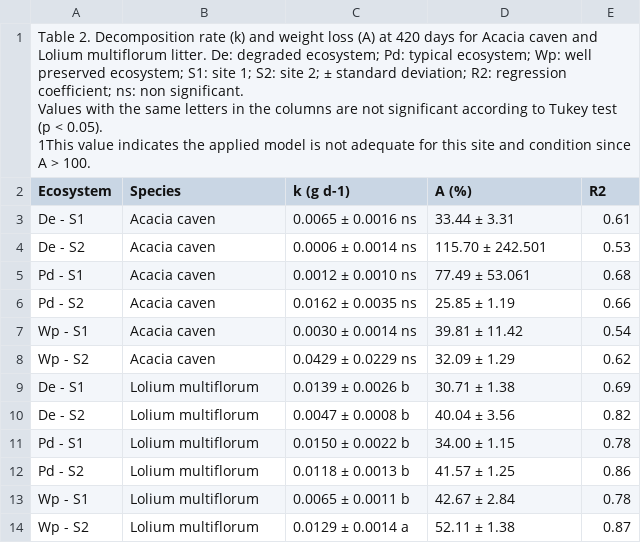
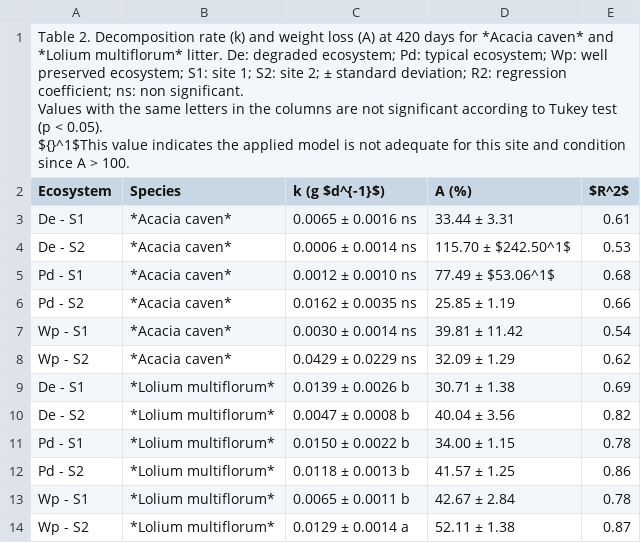
Before and after one commit to laylakalandjian/SoilDRaH_LK, a CSV file: 01_DataRescue/Martinez2010/Martinez2010_Table2_VM.csv, drawn as a sheet.

Commit message:
minor changes..

```diff
--- a/01_DataRescue/Martinez2010/Martinez2010_Table2_VM.csv
+++ b/01_DataRescue/Martinez2010/Martinez2010_Table2_VM.csv
@@ -1,16 +1,16 @@
-"Table 2. Decomposition rate (k) and weight loss (A) at 420 days for Acacia caven and Lolium multiflorum litter. De: degraded ecosystem; Pd: typical ecosystem; Wp: well preserved ecosystem; S1: site 1; S2: site 2; ± standard deviation; R2: regression coefficient; ns: non significant.
-Values with the same letters in the columns are not significant according to Tukey test (p < 0.05).
-1This value indicates the applied model is not adequate for this site and condition since A > 100.",,,,
-Ecosystem,Species,k (g d-1),A (%),R2
-De - S1,Acacia caven ,0.0065 ± 0.0016 ns ,33.44 ± 3.31,0.61
-De - S2,Acacia caven ,0.0006 ± 0.0014 ns ,115.70 ± 242.501,0.53
-Pd - S1,Acacia caven ,0.0012 ± 0.0010 ns ,77.49 ± 53.061,0.68
-Pd - S2,Acacia caven ,0.0162 ± 0.0035 ns ,25.85 ± 1.19,0.66
-Wp - S1,Acacia caven ,0.0030 ± 0.0014 ns ,39.81 ± 11.42 ,0.54
-Wp - S2,Acacia caven ,0.0429 ± 0.0229 ns,32.09 ± 1.29,0.62
-De - S1,Lolium multiflorum,0.0139 ± 0.0026 b,30.71 ± 1.38 ,0.69
-De - S2,Lolium multiflorum,0.0047 ± 0.0008 b ,40.04 ± 3.56,0.82
-Pd - S1,Lolium multiflorum,0.0150 ± 0.0022 b,34.00 ± 1.15 ,0.78
-Pd - S2,Lolium multiflorum,0.0118 ± 0.0013 b ,41.57 ± 1.25 ,0.86
-Wp - S1,Lolium multiflorum,0.0065 ± 0.0011 b ,42.67 ± 2.84 ,0.78
-Wp - S2,Lolium multiflorum,0.0129 ± 0.0014 a,52.11 ± 1.38,0.87
+"Table 2. Decomposition rate (k) and weight loss (A) at 420 days for *Acacia caven* and *Lolium multiflorum* litter. De: degraded ecosystem; Pd: typical ecosystem; Wp: well preserved ecosystem; S1: site 1; S2: site 2; ± standard deviation; R2: regression coefficient; ns: non significant.
+Values with the same letters in the columns are not significant according to Tukey test (p < 0.05).
+${}^1$This value indicates the applied model is not adequate for this site and condition since A > 100.",,,,
+Ecosystem,Species,k (g $d^{-1}$),A (%),$R^2$
+De - S1,*Acacia caven*,0.0065 ± 0.0016 ns,33.44 ± 3.31,0.61
+De - S2,*Acacia caven*,0.0006 ± 0.0014 ns,115.70 ± $242.50^1$,0.53
+Pd - S1,*Acacia caven*,0.0012 ± 0.0010 ns,77.49 ± $53.06^1$,0.68
+Pd - S2,*Acacia caven*,0.0162 ± 0.0035 ns,25.85 ± 1.19,0.66
+Wp - S1,*Acacia caven*,0.0030 ± 0.0014 ns,39.81 ± 11.42,0.54
+Wp - S2,*Acacia caven*,0.0429 ± 0.0229 ns,32.09 ± 1.29,0.62
+De - S1,*Lolium multiflorum*,0.0139 ± 0.0026 b,30.71 ± 1.38,0.69
+De - S2,*Lolium multiflorum*,0.0047 ± 0.0008 b,40.04 ± 3.56,0.82
+Pd - S1,*Lolium multiflorum*,0.0150 ± 0.0022 b,34.00 ± 1.15,0.78
+Pd - S2,*Lolium multiflorum*,0.0118 ± 0.0013 b,41.57 ± 1.25,0.86
+Wp - S1,*Lolium multiflorum*,0.0065 ± 0.0011 b,42.67 ± 2.84,0.78
+Wp - S2,*Lolium multiflorum*,0.0129 ± 0.0014 a,52.11 ± 1.38,0.87
```
